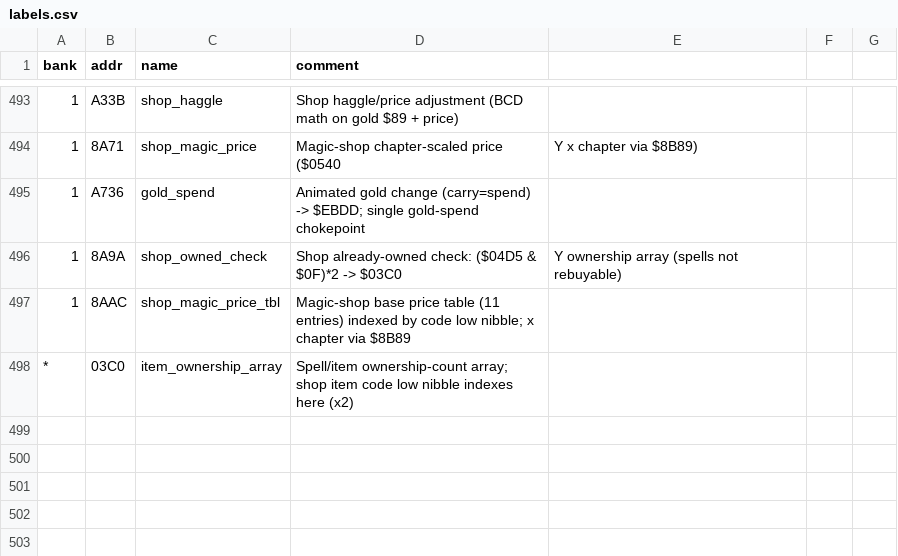
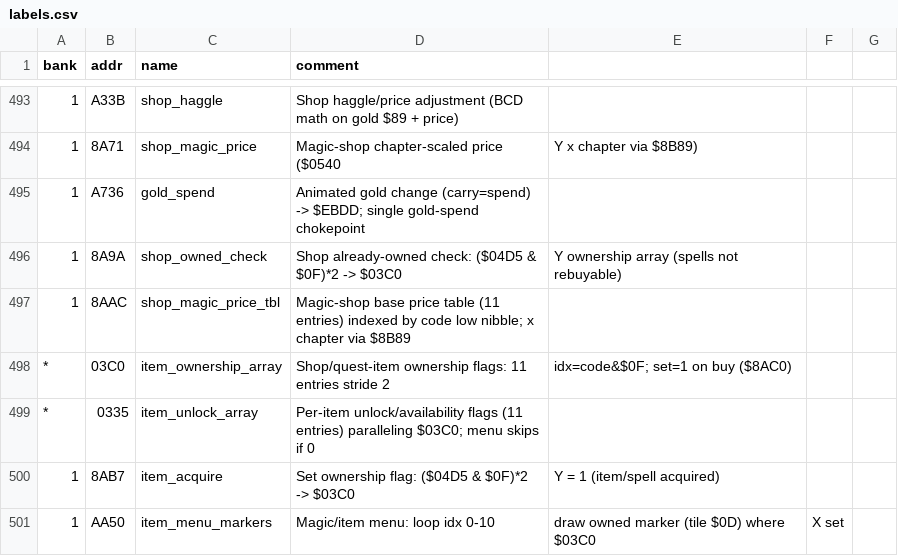
Before and after one commit to rankinbc/RETMOS, a CSV file: labels.csv, drawn as a sheet; only a part is shown, gaps mark what is left out.

```diff
--- a/labels.csv
+++ b/labels.csv
@@ -497,2 +497,5 @@ bank,addr,name,comment
 1,8AAC,shop_magic_price_tbl,Magic-shop base price table (11 entries) indexed by code low nibble; x chapter via $8B89
-*,03C0,item_ownership_array,Spell/item ownership-count array; shop item code low nibble indexes here (x2)
+*,03C0,item_ownership_array,Shop/quest-item ownership flags: 11 entries stride 2, idx=code&$0F; set=1 on buy ($8AC0)
+*,0335,item_unlock_array,Per-item unlock/availability flags (11 entries) paralleling $03C0; menu skips if 0
+1,8AB7,item_acquire,Set ownership flag: ($04D5 & $0F)*2 -> $03C0,Y = 1 (item/spell acquired)
+1,AA50,item_menu_markers,Magic/item menu: loop idx 0-10, draw owned marker (tile $0D) where $03C0,X set
```
Also changed, not shown: 2 other files.
